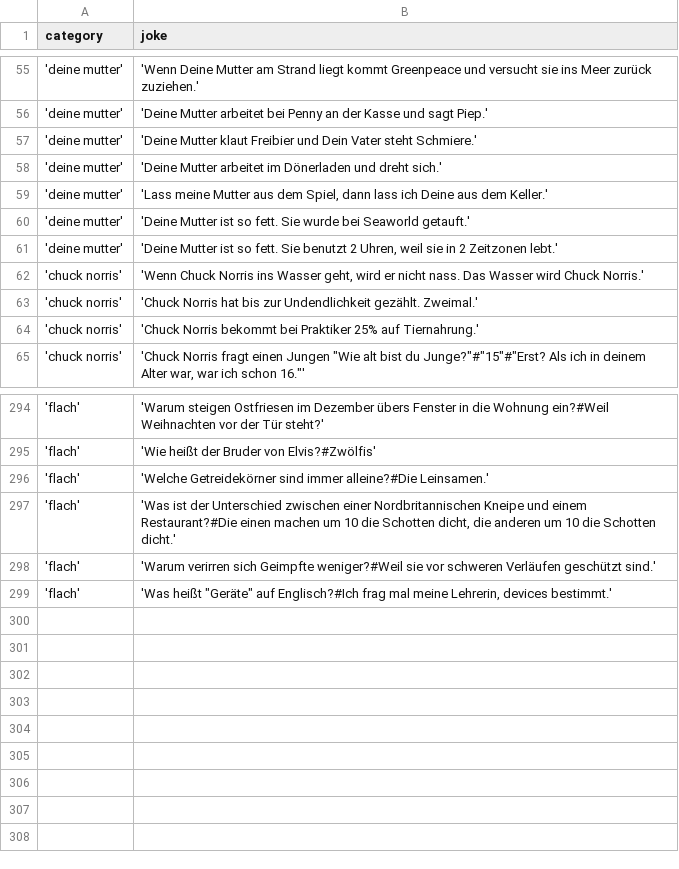
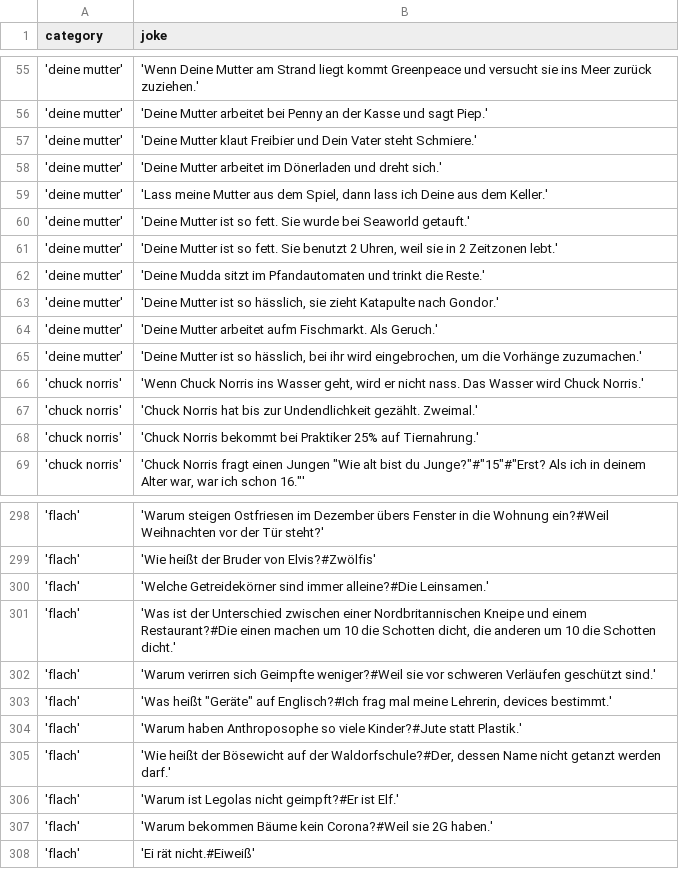
Before and after one commit to johannesschweig/helix-bot, a CSV file: data/jokes.csv, drawn as a sheet; only a part is shown, gaps mark what is left out; the diff names each change by its address in the sheet, - before the commit and + after, or states it on an @@ line.

Commit message:
new jokes

```diff
--- a/data/jokes.csv
+++ b/data/jokes.csv
+row 62: 'deine mutter' | 'Deine Mudda sitzt im Pfandautomaten und trinkt die Reste.'
+row 63: 'deine mutter' | 'Deine Mutter ist so hässlich, sie zieht Katapulte nach Gondor.'
+row 64: 'deine mutter' | 'Deine Mutter arbeitet aufm Fischmarkt. Als Geruch.'
+row 65: 'deine mutter' | 'Deine Mutter ist so hässlich, bei ihr wird eingebrochen, um die Vorhänge zuzumachen.'
+row 304: 'flach' | 'Warum haben Anthroposophe so viele Kinder?#Jute statt Plastik.'
+row 305: 'flach' | 'Wie heißt der Bösewicht auf der Waldorfschule?#Der, dessen Name nicht getanzt werden darf.'
+row 306: 'flach' | 'Warum ist Legolas nicht geimpft?#Er ist Elf.'
+row 307: 'flach' | 'Warum bekommen Bäume kein Corona?#Weil sie 2G haben.'
+row 308: 'flach' | 'Ei rät nicht.#Eiweiß'
```
